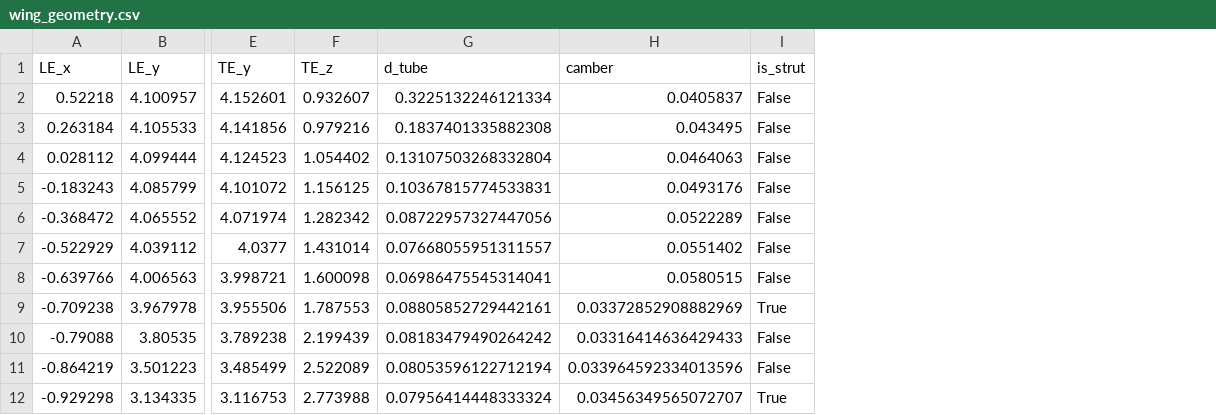
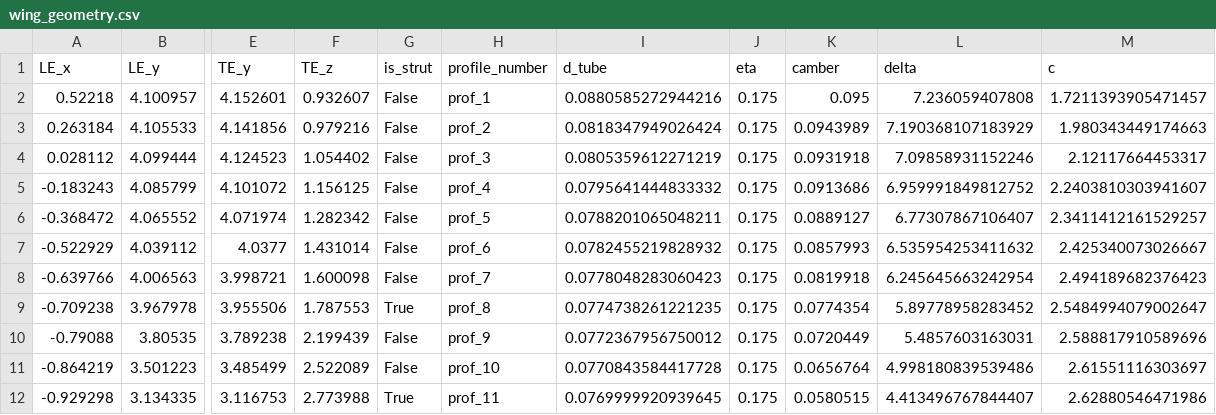
Before and after one commit to jellepoland/SurfplanAdapter, a CSV file: processed_data/TUDELFT_V3_KITE/wing_geometry.csv, drawn as a sheet; only a part is shown, gaps mark what is left out; removed rows and columns are numbered as before the commit, all else as after; the diff names each change by its address in the sheet, - before the commit and + after, or states it on an @@ line.

```diff
--- a/processed_data/TUDELFT_V3_KITE/wing_geometry.csv
+++ b/processed_data/TUDELFT_V3_KITE/wing_geometry.csv
-column G (d_tube), rows 2-12: 0.3225132246121334 | 0.1837401335882308 | 0.13107503268332804 | 0.10367815774533831 | 0.08722957327447056 | 0.07668055951311557 | 0.06986475545314041 | 0.08805852729442161 | 0.08183479490264242 | 0.08053596122712194 | 0.07956414448333324
-column H (camber), rows 2-12: 0.0405837 | 0.043495 | 0.0464063 | 0.0493176 | 0.0522289 | 0.0551402 | 0.0580515 | 0.03372852908882969 | 0.03316414636429433 | 0.033964592334013596 | 0.03456349565072707
+column H (profile_number), rows 2-12: prof_1 | prof_2 | prof_3 | prof_4 | prof_5 | prof_6 | prof_7 | prof_8 | prof_9 | prof_10 | prof_11
+column I (d_tube), rows 2-12: 0.0880585272944216 | 0.0818347949026424 | 0.0805359612271219 | 0.0795641444833332 | 0.0788201065048211 | 0.0782455219828932 | 0.0778048283060423 | 0.0774738261221235 | 0.0772367956750012 | 0.0770843584417728 | 0.0769999920939645
+column J (eta), rows 2-12: all 0.175
+column K (camber), rows 2-12: 0.095 | 0.0943989 | 0.0931918 | 0.0913686 | 0.0889127 | 0.0857993 | 0.0819918 | 0.0774354 | 0.0720449 | 0.0656764 | 0.0580515
+column L (delta), rows 2-12: 7.236059407808 | 7.190368107183929 | 7.09858931152246 | 6.959991849812752 | 6.77307867106407 | 6.535954253411632 | 6.245645663242954 | 5.89778958283452 | 5.4857603163031 | 4.998180839539486 | 4.413496767844407
+column M (c), rows 2-12: 1.7211393905471457 | 1.980343449174663 | 2.12117664453317 | 2.2403810303941607 | 2.3411412161529257 | 2.425340073026667 | 2.494189682376423 | 2.5484994079002647 | 2.588817910589696 | 2.61551116303697 | 2.62880546471986
```
Also changed, not shown: 51 other files.
